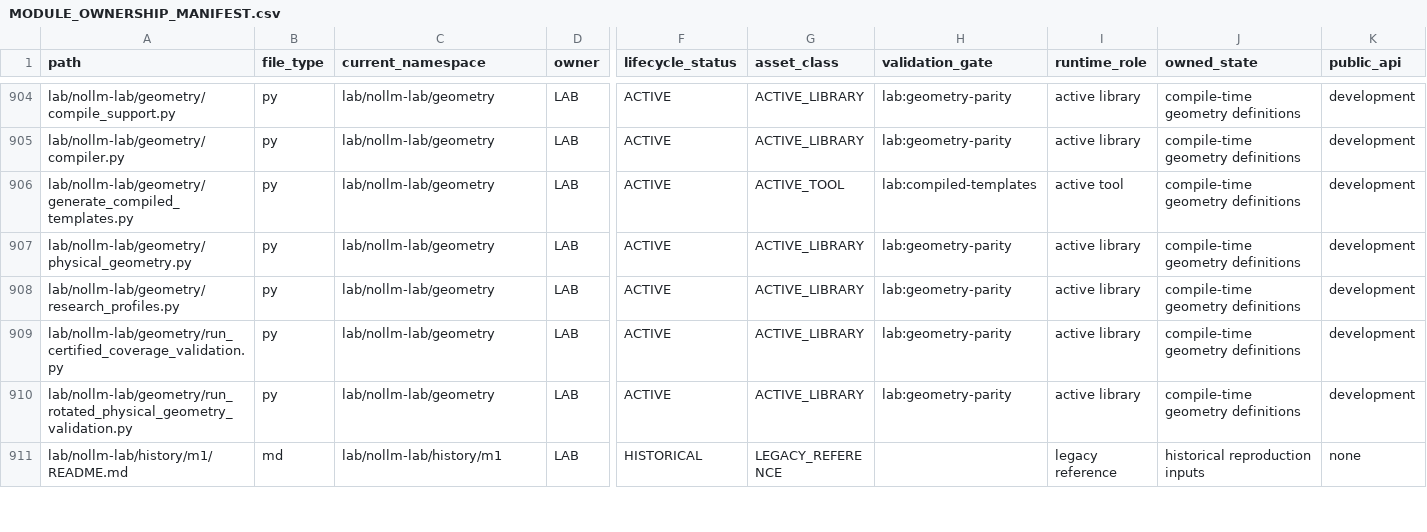
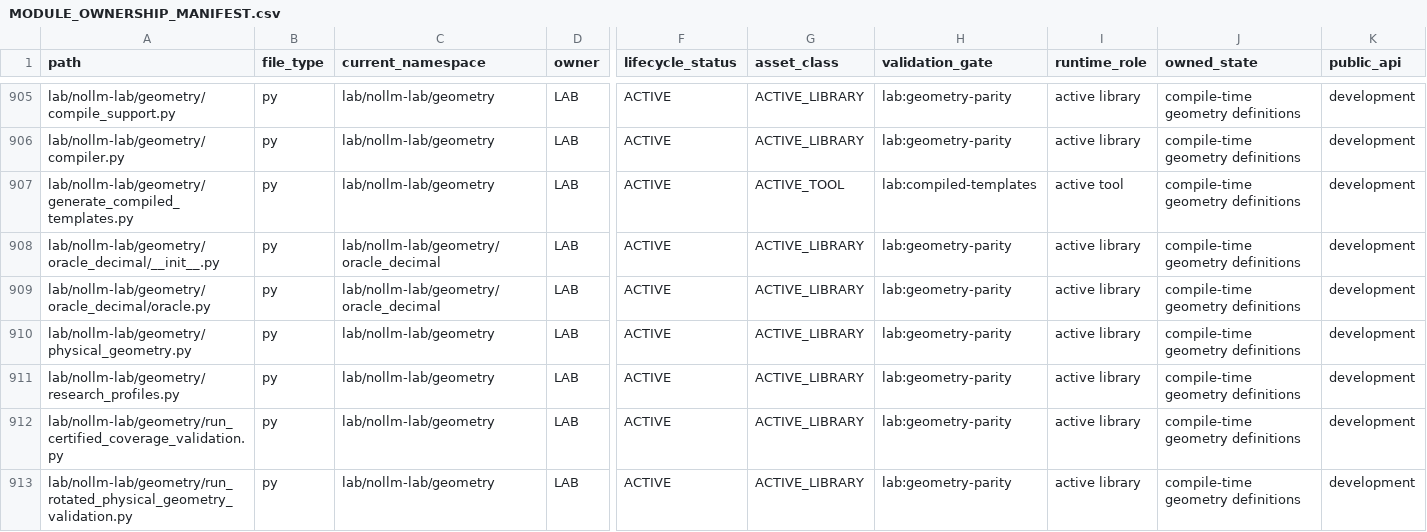
Before and after one commit to awdawmip/Nollm, a CSV file: docs/architecture/module-ownership/MODULE_OWNERSHIP_MANIFEST.csv, drawn as a sheet; only a part is shown, gaps mark what is left out; the shorter side is filled out with more unchanged rows; rows hold the shown columns only; the diff covers the shown part only; the diff names each change by its address in the sheet, - before the commit and + after, or states it on an @@ line.

Commit message:
feat(lab): validate translation-covariant coverage oracles

```diff
--- a/docs/architecture/module-ownership/MODULE_OWNERSHIP_MANIFEST.csv
+++ b/docs/architecture/module-ownership/MODULE_OWNERSHIP_MANIFEST.csv
+row 908: lab/nollm-lab/geometry/oracle_decimal/__init__.py | py | lab/nollm-lab/geometry/oracle_decimal | LAB | ACTIVE | ACTIVE_LIBRARY | lab:geometry-parity | active library | compile-time geometry definitions | development
+row 909: lab/nollm-lab/geometry/oracle_decimal/oracle.py | py | lab/nollm-lab/geometry/oracle_decimal | LAB | ACTIVE | ACTIVE_LIBRARY | lab:geometry-parity | active library | compile-time geometry definitions | development
```
Also changed, not shown: 3 added rows and 5 edited cells elsewhere in this file, 7 other files.
